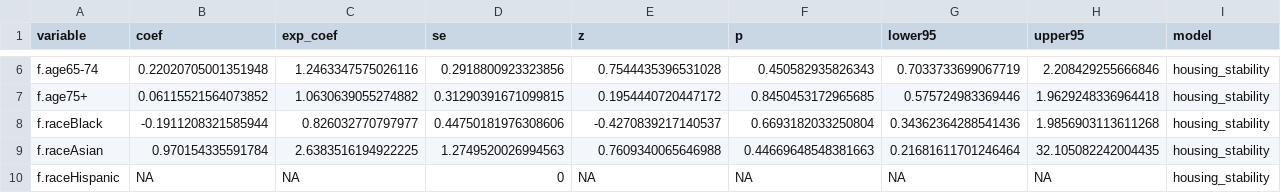
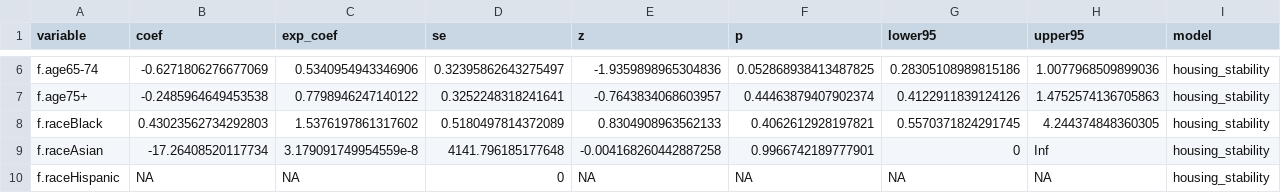
Before and after one commit to Su-informatics-lab/post_ici_aki_disparity, a CSV file: results/ici_aki/housing_stability_coefficients.csv, drawn as a sheet; only a part is shown, gaps mark what is left out; the diff covers the shown part only; the diff names each change by its address in the sheet, - before the commit and + after, or states it on an @@ line.

```diff
--- a/results/ici_aki/housing_stability_coefficients.csv
+++ b/results/ici_aki/housing_stability_coefficients.csv
-B6 (coef): 0.22020705001351948
+B6 (coef): -0.6271806276677069
-C6 (exp_coef): 1.2463347575026116
+C6 (exp_coef): 0.5340954943346906
-D6 (se): 0.2918800923323856
+D6 (se): 0.32395862643275497
-E6 (z): 0.7544435396531028
+E6 (z): -1.9359898965304836
-F6 (p): 0.450582935826343
+F6 (p): 0.052868938413487825
-G6 (lower95): 0.7033733699067719
+G6 (lower95): 0.28305108989815186
-H6 (upper95): 2.208429255666846
+H6 (upper95): 1.0077968509899036
-B7 (coef): 0.06115521564073852
+B7 (coef): -0.2485964649453538
-C7 (exp_coef): 1.0630639055274882
+C7 (exp_coef): 0.7798946247140122
-D7 (se): 0.31290391671099815
+D7 (se): 0.3252248318241641
-E7 (z): 0.1954440720447172
+E7 (z): -0.7643834068603957
-F7 (p): 0.8450453172965685
+F7 (p): 0.44463879407902374
-G7 (lower95): 0.575724983369446
+G7 (lower95): 0.4122911839124126
-H7 (upper95): 1.9629248336964418
+H7 (upper95): 1.4752574136705863
-B8 (coef): -0.1911208321585944
+B8 (coef): 0.43023562734292803
-C8 (exp_coef): 0.826032770797977
+C8 (exp_coef): 1.5376197861317602
-D8 (se): 0.44750181976308606
+D8 (se): 0.5180497814372089
-E8 (z): -0.4270839217140537
+E8 (z): 0.8304908963562133
-F8 (p): 0.6693182033250804
+F8 (p): 0.4062612928197821
-G8 (lower95): 0.34362364288541436
+G8 (lower95): 0.5570371824291745
-H8 (upper95): 1.9856903113611268
+H8 (upper95): 4.244374848360305
-B9 (coef): 0.970154335591784
+B9 (coef): -17.26408520117734
-C9 (exp_coef): 2.6383516194922225
+C9 (exp_coef): 3.179091749954559e-8
-D9 (se): 1.2749520026994563
+D9 (se): 4141.796185177648
-E9 (z): 0.7609340065646988
+E9 (z): -0.004168260442887258
-F9 (p): 0.44669648548381663
+F9 (p): 0.9966742189777901
-G9 (lower95): 0.21681611701246464
+G9 (lower95): 0
-H9 (upper95): 32.105082242004435
+H9 (upper95): Inf
```
Also changed, not shown: 2 added rows, 1 removed row and 119 edited cells elsewhere in this file, results/ici_aki/00_consort_numbers.csv, results/ici_aki/all_model_coefficients.csv, 18 other files.
